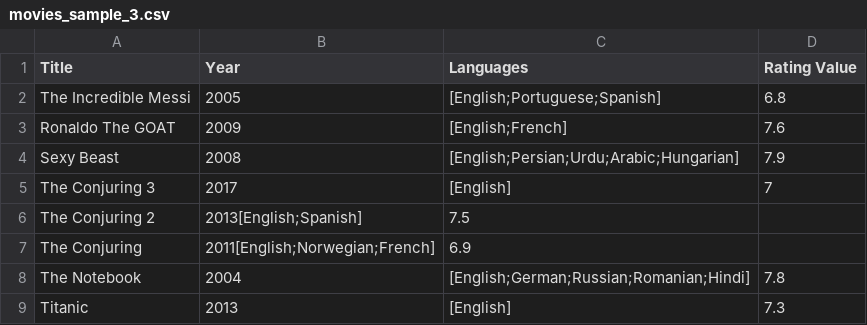
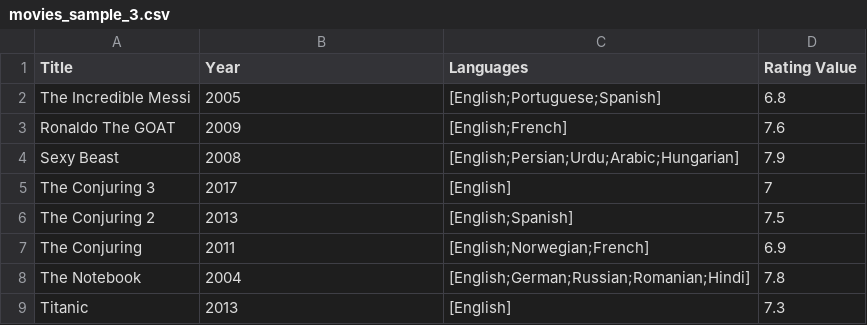
Before and after one commit to Eduardo-Gonz/CS344-assignment2, a CSV file: movies_sample_3.csv, drawn as a sheet.

```diff
--- a/movies_sample_3.csv
+++ b/movies_sample_3.csv
@@ -5,4 +5,4 @@ Sexy Beast,2008,[English;Persian;Urdu;Arabic;Hungarian],7.9
 The Conjuring 3,2017,[English],7
-The Conjuring 2,2013[English;Spanish],7.5
-The Conjuring,2011[English;Norwegian;French],6.9
+The Conjuring 2,2013,[English;Spanish],7.5
+The Conjuring,2011,[English;Norwegian;French],6.9
 The Notebook,2004,[English;German;Russian;Romanian;Hindi],7.8
```
Also changed, not shown: 2 other files.
